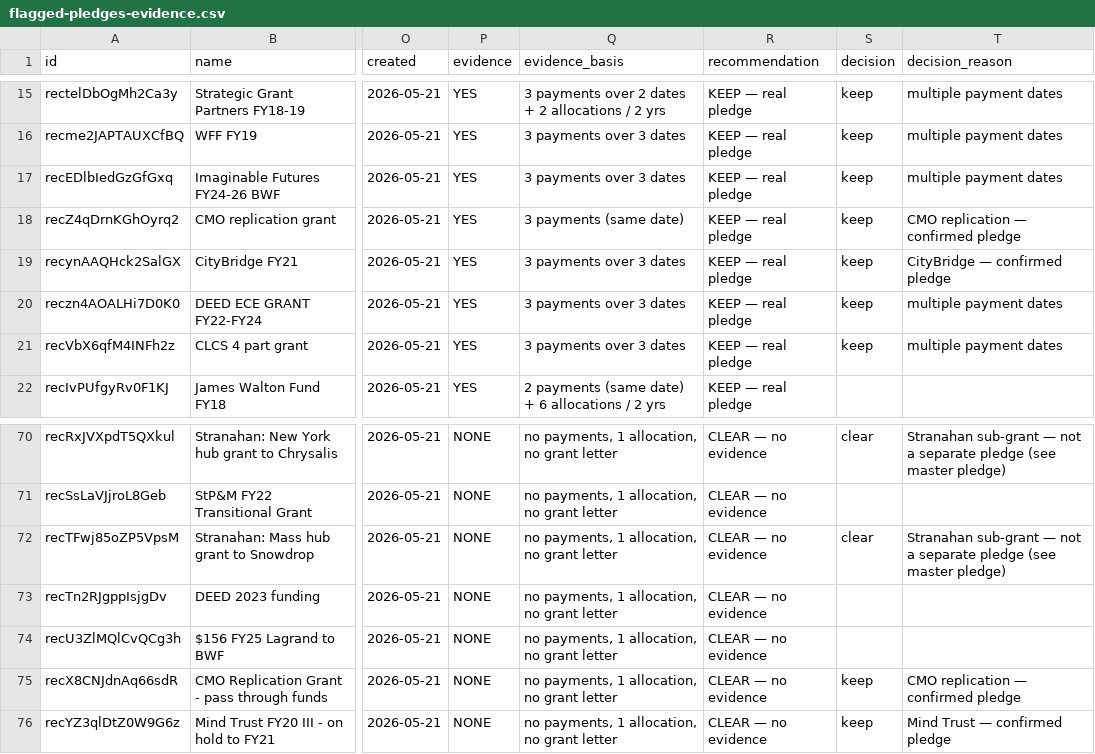
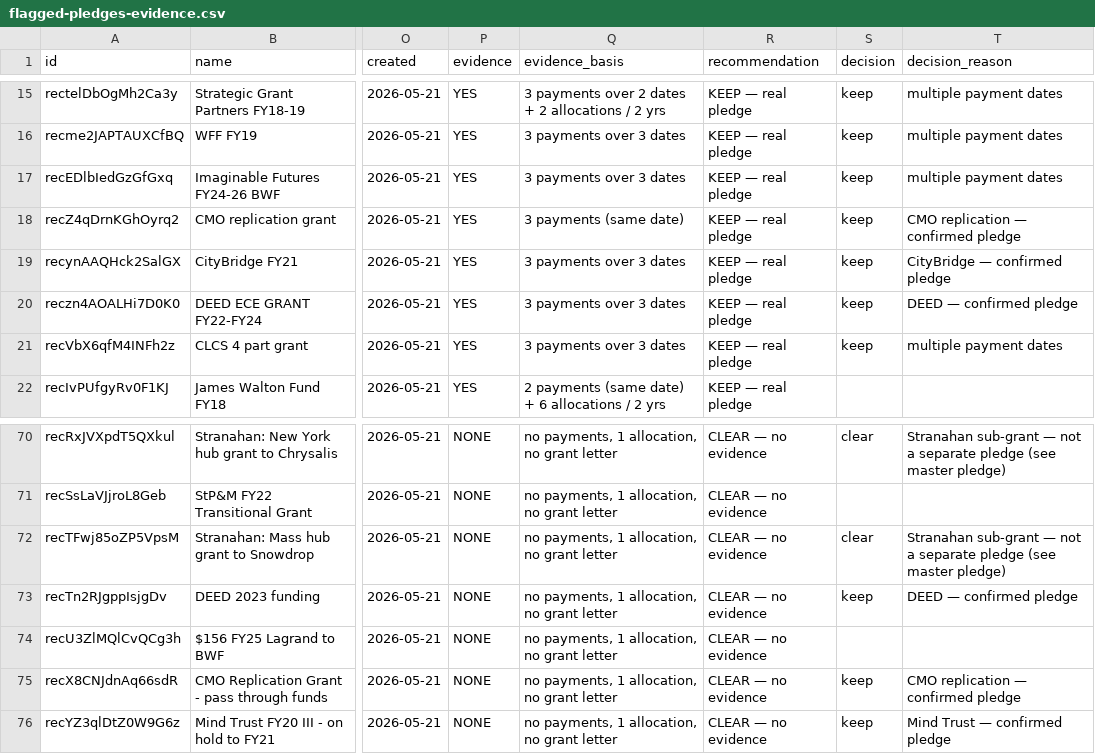
Before and after one commit to matthewlkramer/Wildflower-CRM, a CSV file: exports/flagged-pledges-evidence.csv, drawn as a sheet; only a part is shown, gaps mark what is left out; the diff names each change by its address in the sheet, - before the commit and + after, or states it on an @@ line.

```diff
--- a/exports/flagged-pledges-evidence.csv
+++ b/exports/flagged-pledges-evidence.csv
-T20 (decision_reason): multiple payment dates
+T20 (decision_reason): DEED — confirmed pledge
-S73 (decision): (empty)
+S73 (decision): keep
-T73 (decision_reason): (empty)
+T73 (decision_reason): DEED — confirmed pledge
```
Also changed, not shown: exports/flagged-pledges-remaining.csv, 1 other file.
